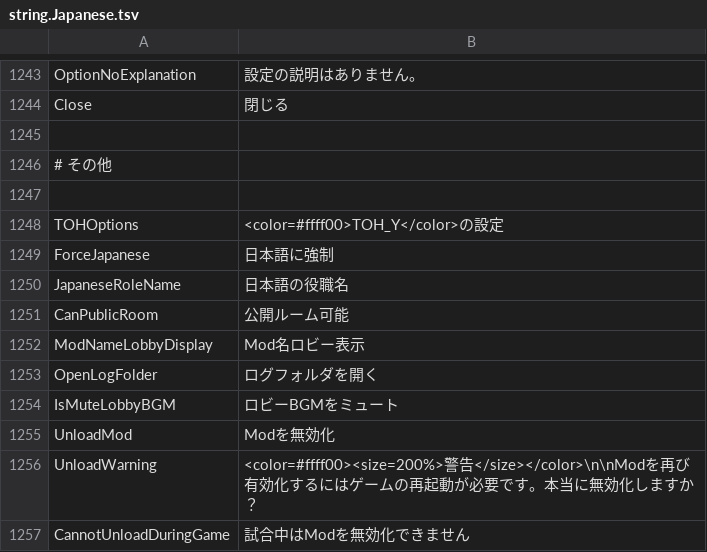
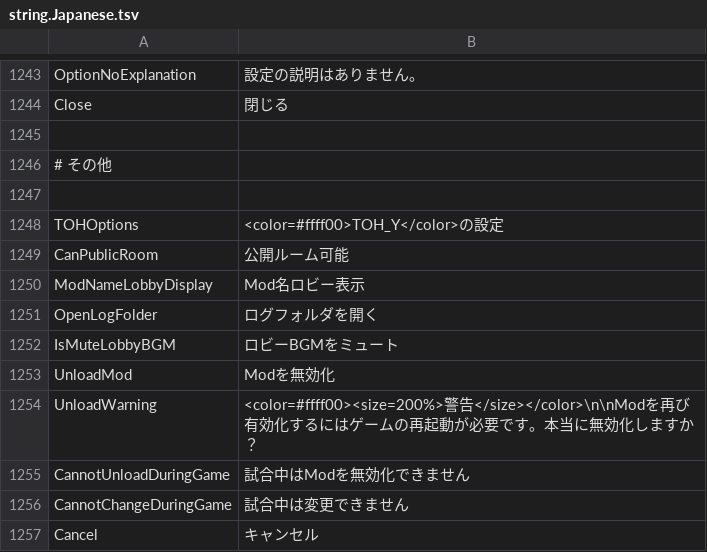
Before and after one commit to Yumenopai/TownOfHost_Y, a TSV file: Resources/string.Japanese.tsv, drawn as a sheet; only a part is shown, gaps mark what is left out; the shorter side is filled out with more unchanged rows; the diff names each change by its address in the sheet, - before the commit and + after, or states it on an @@ line.

```diff
--- a/Resources/string.Japanese.tsv
+++ b/Resources/string.Japanese.tsv
-row 1249: ForceJapanese | 日本語に強制
-row 1250: JapaneseRoleName | 日本語の役職名
```
Also changed, not shown: 4 other files.
